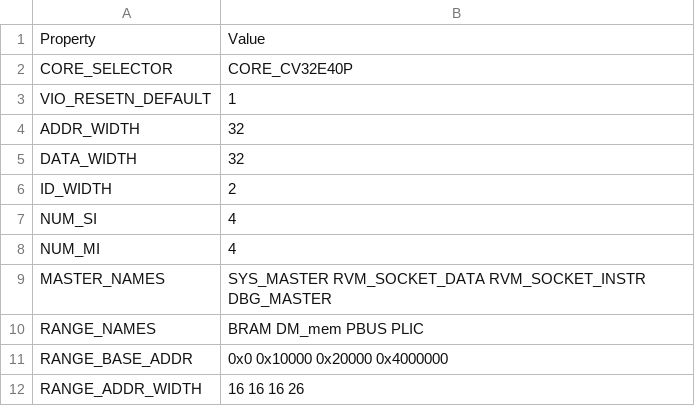
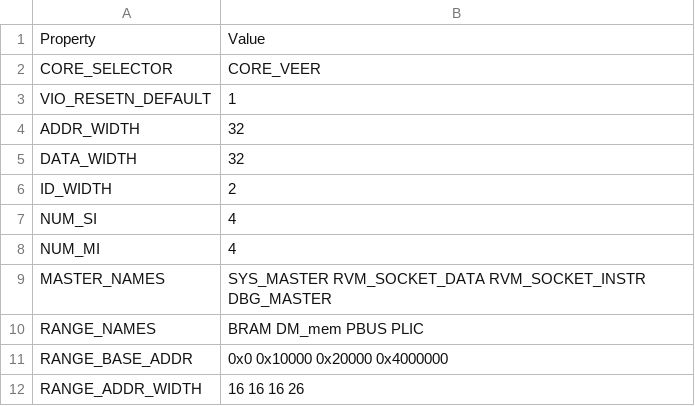
Before and after one commit to MaistoV/UninaSoC, a CSV file: config/configs/embedded/config_main_bus.csv, drawn as a sheet.

Commit message:
Adding Veer core from Chipsalliance
* OK: IP packaging ok

* OK: Bitstream build

* Issue: OpenOCD cannot read dtmcontrol

```diff
--- a/config/configs/embedded/config_main_bus.csv
+++ b/config/configs/embedded/config_main_bus.csv
@@ -1,3 +1,3 @@
 Property,Value
-CORE_SELECTOR,CORE_CV32E40P
+CORE_SELECTOR,CORE_VEER
 VIO_RESETN_DEFAULT,1
```
Also changed, not shown: 17 other files.
